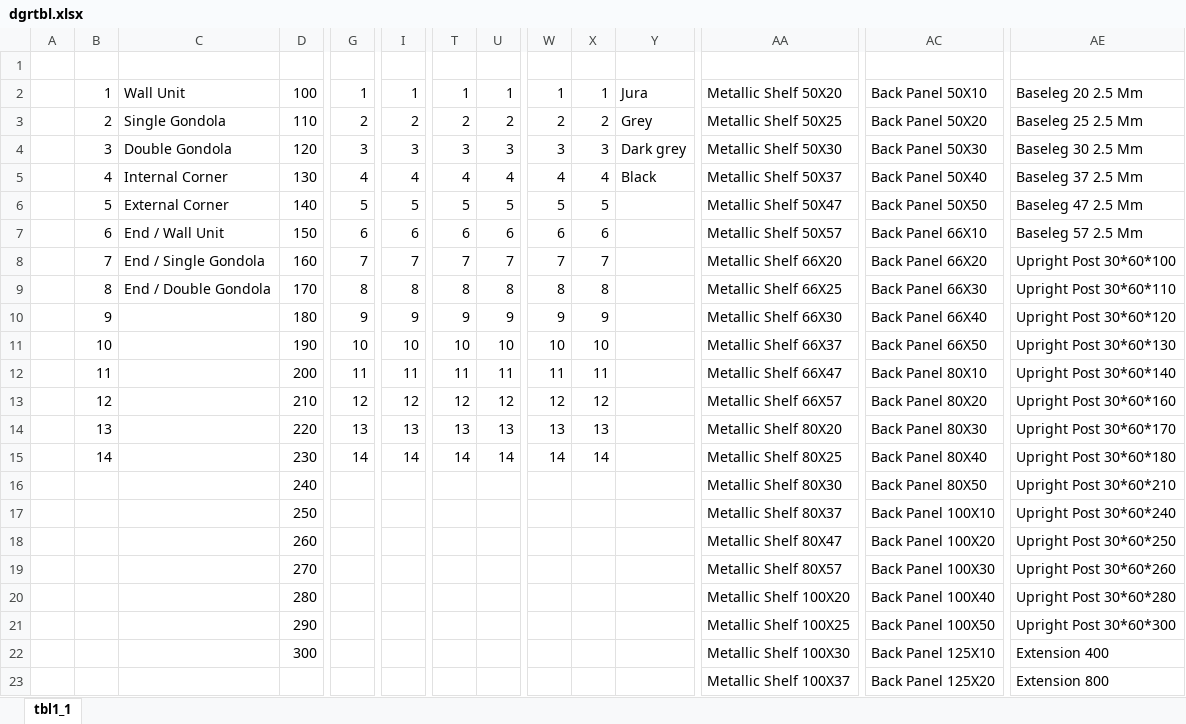
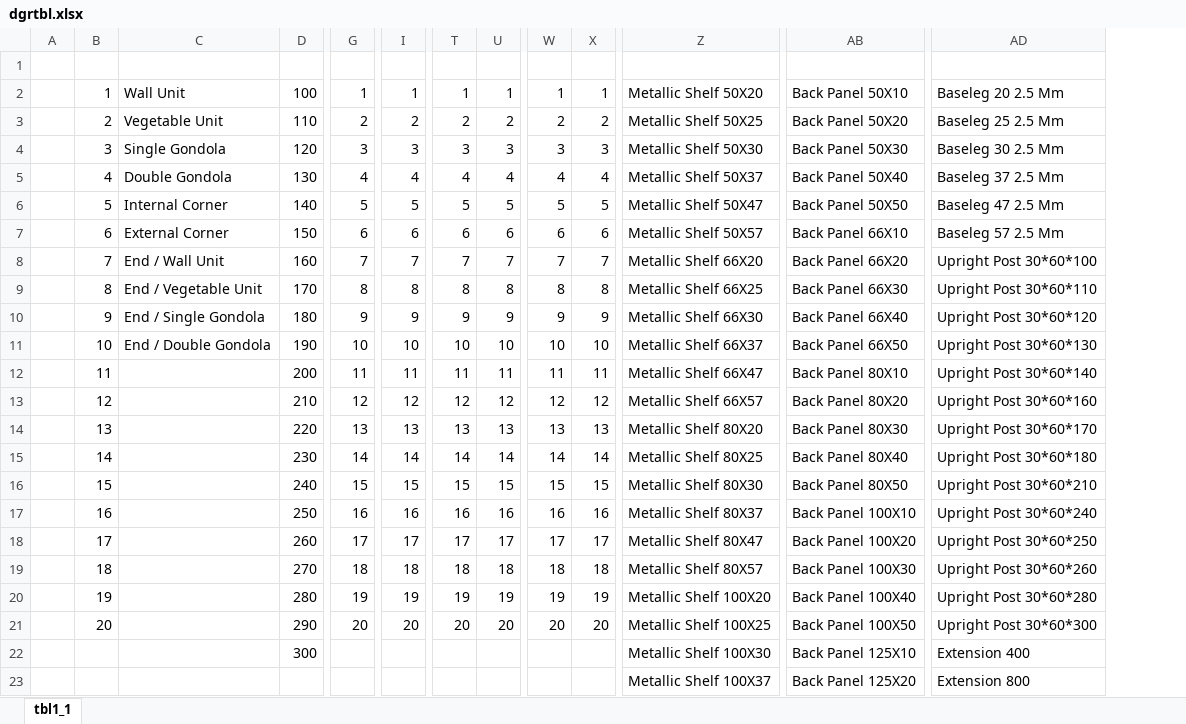
Before and after one commit to Volkan-msrfc/unit_1page_b, an Excel workbook: dgrtbl.xlsx, sheet tbl1_1, drawn as a sheet; only a part is shown, gaps mark what is left out; values as stored, in another font and other column widths than the file's, no borders; removed rows and columns are numbered as before the commit, all else as after; rows hold the shown columns only; the diff covers the shown part only; the diff names each change by its address in the sheet, - before the commit and + after, or states it on an @@ line.

Commit message:
Add files via upload

```diff
--- a/dgrtbl.xlsx (sheet tbl1_1)
+++ b/dgrtbl.xlsx (sheet tbl1_1)
-column Y, rows 2-5: Jura | Grey | Dark grey | Black
-C3: Single Gondola
+C3: Vegetable Unit
-C4: Double Gondola
+C4: Single Gondola
-C5: Internal Corner
+C5: Double Gondola
-C6: External Corner
+C6: Internal Corner
-C7: End / Wall Unit
+C7: External Corner
-C8: End / Single Gondola
+C8: End / Wall Unit
-C9: End / Double Gondola
+C9: End / Vegetable Unit
-C10: (empty)
+C10: End / Single Gondola
-C11: (empty)
+C11: End / Double Gondola
-row 16:  |  |  | 240 |  |  |  |  |  |  |  | Metallic Shelf 80X30 | Back Panel 80X50 | Upright Post 30*60*210
-row 17:  |  |  | 250 |  |  |  |  |  |  |  | Metallic Shelf 80X37 | Back Panel 100X10 | Upright Post 30*60*240
-row 18:  |  |  | 260 |  |  |  |  |  |  |  | Metallic Shelf 80X47 | Back Panel 100X20 | Upright Post 30*60*250
-row 19:  |  |  | 270 |  |  |  |  |  |  |  | Metallic Shelf 80X57 | Back Panel 100X30 | Upright Post 30*60*260
-row 20:  |  |  | 280 |  |  |  |  |  |  |  | Metallic Shelf 100X20 | Back Panel 100X40 | Upright Post 30*60*280
-row 21:  |  |  | 290 |  |  |  |  |  |  |  | Metallic Shelf 100X25 | Back Panel 100X50 | Upright Post 30*60*300
+row 16:  | 15 |  | 240 | 15 | 15 | 15 | 15 | 15 | 15 | Metallic Shelf 80X30 | Back Panel 80X50 | Upright Post 30*60*210
+row 17:  | 16 |  | 250 | 16 | 16 | 16 | 16 | 16 | 16 | Metallic Shelf 80X37 | Back Panel 100X10 | Upright Post 30*60*240
+row 18:  | 17 |  | 260 | 17 | 17 | 17 | 17 | 17 | 17 | Metallic Shelf 80X47 | Back Panel 100X20 | Upright Post 30*60*250
+row 19:  | 18 |  | 270 | 18 | 18 | 18 | 18 | 18 | 18 | Metallic Shelf 80X57 | Back Panel 100X30 | Upright Post 30*60*260
+row 20:  | 19 |  | 280 | 19 | 19 | 19 | 19 | 19 | 19 | Metallic Shelf 100X20 | Back Panel 100X40 | Upright Post 30*60*280
+row 21:  | 20 |  | 290 | 20 | 20 | 20 | 20 | 20 | 20 | Metallic Shelf 100X25 | Back Panel 100X50 | Upright Post 30*60*300
```
Also changed, not shown: 6 edited cells elsewhere in this sheet.
